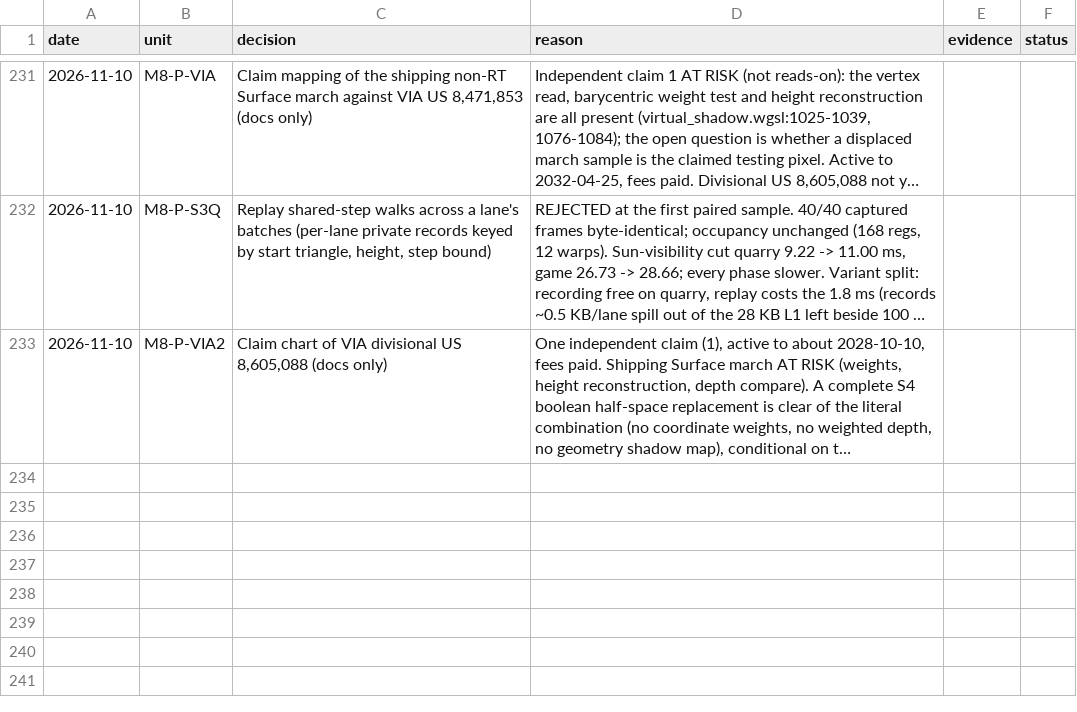
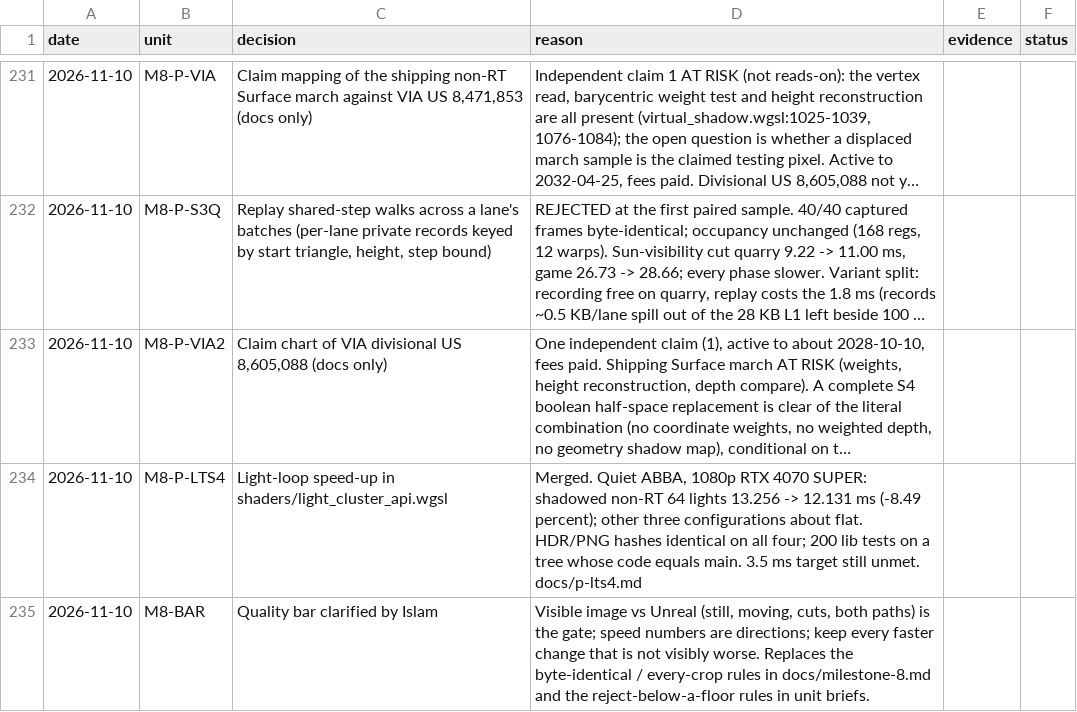
Before and after one commit to Ara-Engine/renderlab, a TSV file: docs/milestones-5-6-decisions.tsv, drawn as a sheet; only a part is shown, gaps mark what is left out; long unchanged cells end in …; the diff names each change by its address in the sheet, - before the commit and + after, or states it on an @@ line.

Commit message:
M8: Islam's clarified quality bar; record P-LTS4

```diff
--- a/docs/milestones-5-6-decisions.tsv
+++ b/docs/milestones-5-6-decisions.tsv
+row 234: 2026-11-10 | M8-P-LTS4 | Light-loop speed-up in shaders/light_cluster_api.wgsl | Merged. Quiet ABBA, 1080p RTX 4070 SUPER: shadowed non-RT 64 lights 13.256 -> 12.131 ms (-8.49 percent); other three configurations about flat. HDR/PNG hashes identical on all four; 200 lib tests on a tree whose code equals main. 3.5 ms target still unmet. docs/p-lts4.md
+row 235: 2026-11-10 | M8-BAR | Quality bar clarified by Islam | Visible image vs Unreal (still, moving, cuts, both paths) is the gate; speed numbers are directions; keep every faster change that is not visibly worse. Replaces the byte-identical / every-crop rules in docs/milestone-8.md and the reject-below-a-floor rules in unit briefs.
```
Also changed, not shown: 2 other files.
